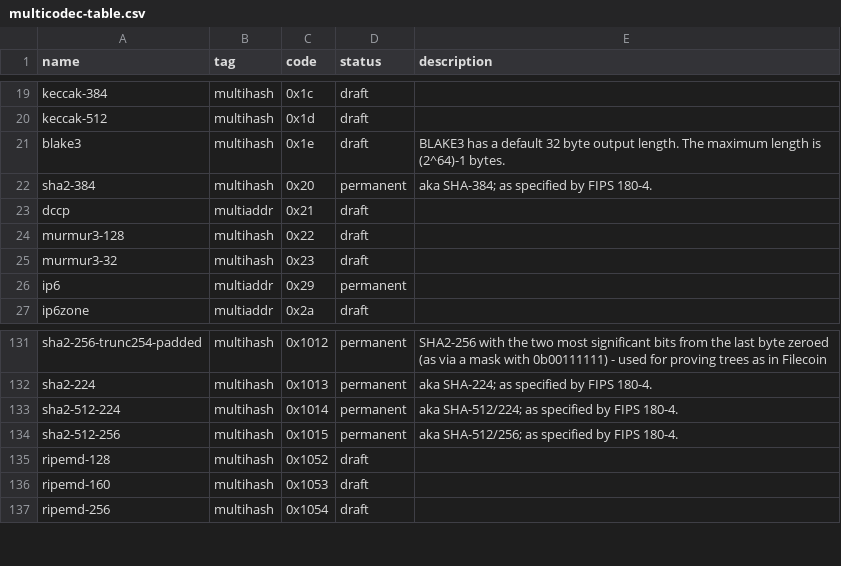
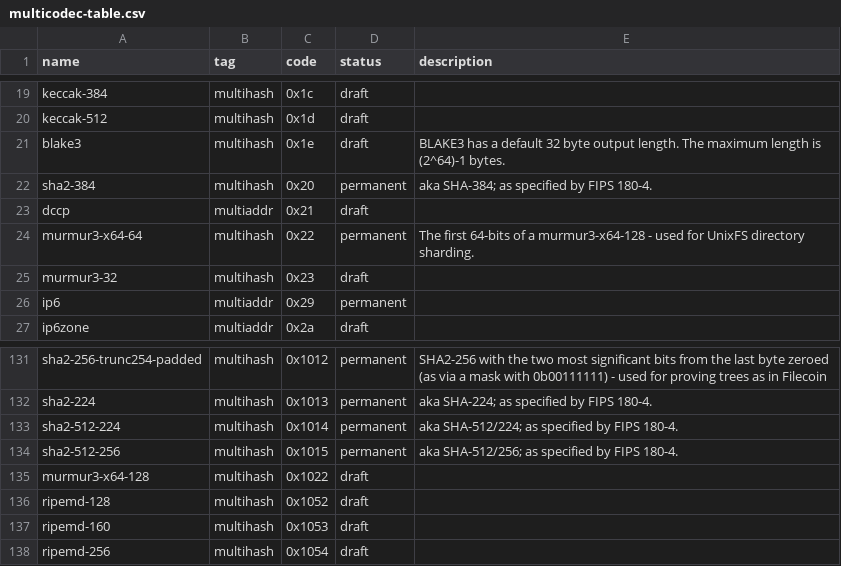
Before and after one commit to hashberg-io/multiformats, a CSV file: multiformats/multicodec/multicodec-table.csv (was multiformats/multicodec-table.csv), drawn as a sheet; only a part is shown, gaps mark what is left out; removed rows and columns are numbered as before the commit, all else as after; the diff names each change by its address in the sheet, - before the commit and + after, or states it on an @@ line.

Commit message:
Implemented multibase and multicodec

```diff
--- a/multiformats/multicodec-table.csv
+++ b/multiformats/multicodec/multicodec-table.csv
-row 24: murmur3-128 | multihash | 0x22 | draft
+row 24: murmur3-x64-64 | multihash | 0x22 | permanent | The first 64-bits of a murmur3-x64-128 - used for UnixFS directory sharding.
+row 135: murmur3-x64-128 | multihash | 0x1022 | draft
```
Also changed, not shown: 23 other files.
